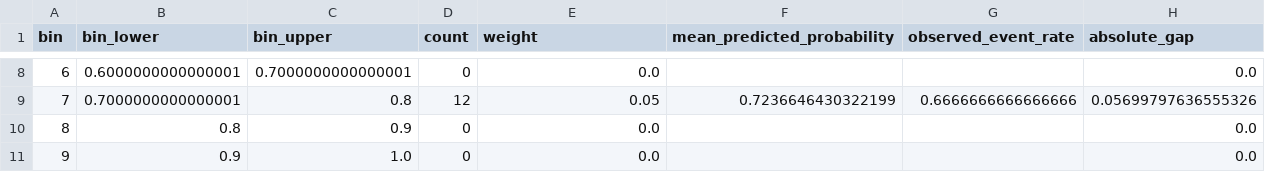
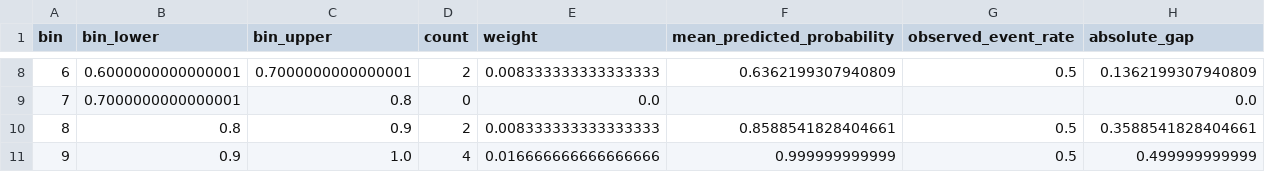
Before and after one commit to DiogoRibeiro7/calibrated-ml-lab, a CSV file: reports/sample_run/tables/calibration_bins_isotonic.csv, drawn as a sheet; only a part is shown, gaps mark what is left out; the diff covers the shown part only.

```diff
--- a/reports/sample_run/tables/calibration_bins_isotonic.csv
+++ b/reports/sample_run/tables/calibration_bins_isotonic.csv
@@ -8,4 +8,4 @@ bin,bin_lower,bin_upper,count,weight,mean_predicted_probability,observed_event_r
-6,0.6000000000000001,0.7000000000000001,0,0.0,,,0.0
-7,0.7000000000000001,0.8,12,0.05,0.7236646430322199,0.6666666666666666,0.05699797636555326
-8,0.8,0.9,0,0.0,,,0.0
-9,0.9,1.0,0,0.0,,,0.0
+6,0.6000000000000001,0.7000000000000001,2,0.008333333333333333,0.6362199307940809,0.5,0.1362199307940809
+7,0.7000000000000001,0.8,0,0.0,,,0.0
+8,0.8,0.9,2,0.008333333333333333,0.8588541828404661,0.5,0.3588541828404661
+9,0.9,1.0,4,0.016666666666666666,0.999999999999,0.5,0.499999999999
```
Also changed, not shown: 30 edited cells elsewhere in this file, reports/sample_run/scored_classification_test.csv, reports/sample_run/tables/calibration_bins_platt.csv, 18 other files.
